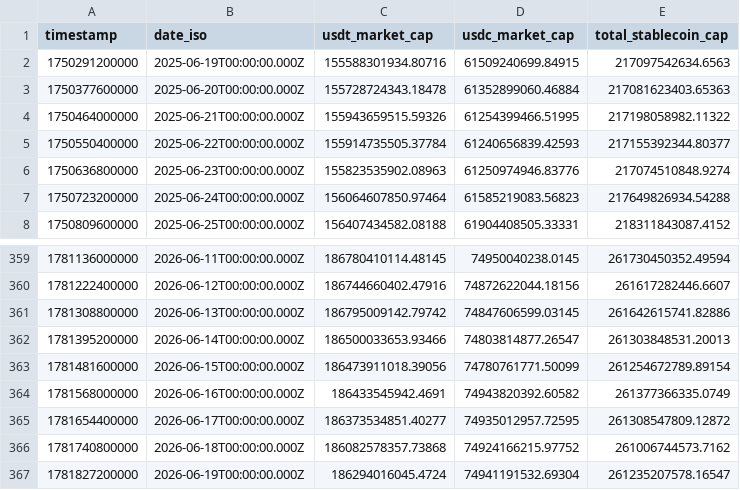
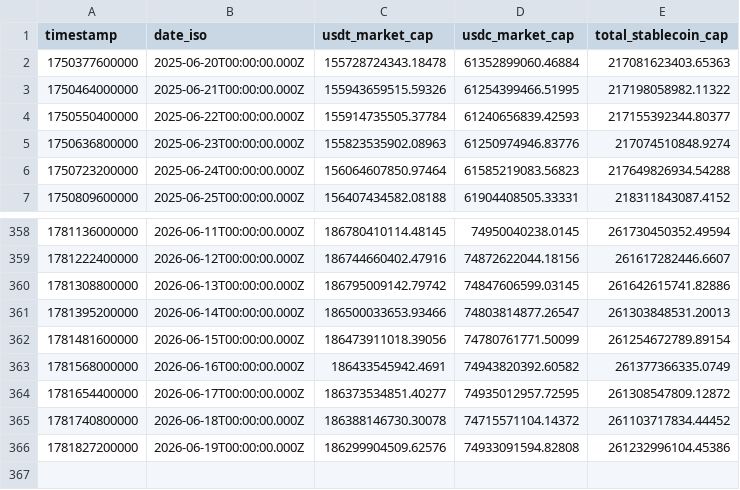
Before and after one commit to sam01149/Daun_Merah_Terminal, a CSV file: data/btc/stablecoin_supply.csv, drawn as a sheet; only a part is shown, gaps mark what is left out.

```diff
--- a/data/btc/stablecoin_supply.csv
+++ b/data/btc/stablecoin_supply.csv
@@ -1,3 +1,2 @@
 timestamp,date_iso,usdt_market_cap,usdc_market_cap,total_stablecoin_cap
-1750291200000,2025-06-19T00:00:00.000Z,155588301934.80716,61509240699.84915,217097542634.6563
 1750377600000,2025-06-20T00:00:00.000Z,155728724343.18478,61352899060.46884,217081623403.65363
@@ -365,3 +364,3 @@ timestamp,date_iso,usdt_market_cap,usdc_market_cap,total_stablecoin_cap
 1781654400000,2026-06-17T00:00:00.000Z,186373534851.40277,74935012957.72595,261308547809.12872
-1781740800000,2026-06-18T00:00:00.000Z,186082578357.73868,74924166215.97752,261006744573.7162
-1781827200000,2026-06-19T00:00:00.000Z,186294016045.4724,74941191532.69304,261235207578.16547
+1781740800000,2026-06-18T00:00:00.000Z,186388146730.30078,74715571104.14372,261103717834.44452
+1781827200000,2026-06-19T00:00:00.000Z,186299904509.62576,74933091594.82808,261232996104.45386
```
Also changed, not shown: data/btc/ohlcv_1d.csv, 4 other files.
